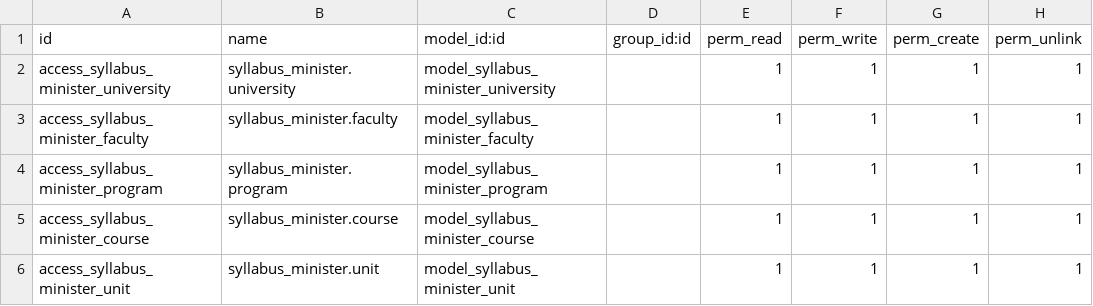
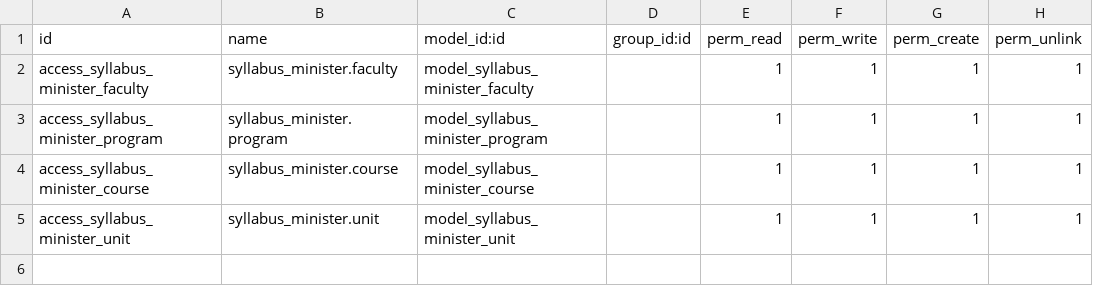
Before and after one commit to bishalgit/knowledge-syllabus, a CSV file: syllabus_minister/security/ir.model.access.csv, drawn as a sheet; the diff names each change by its address in the sheet, - before the commit and + after, or states it on an @@ line.

Commit message:
[REF] syllabus_minister: disable create for role form view

```diff
--- a/syllabus_minister/security/ir.model.access.csv
+++ b/syllabus_minister/security/ir.model.access.csv
-row 2: access_syllabus_minister_university | syllabus_minister.university | model_syllabus_minister_university |  | 1 | 1 | 1 | 1
```
Also changed, not shown: 3 other files.
